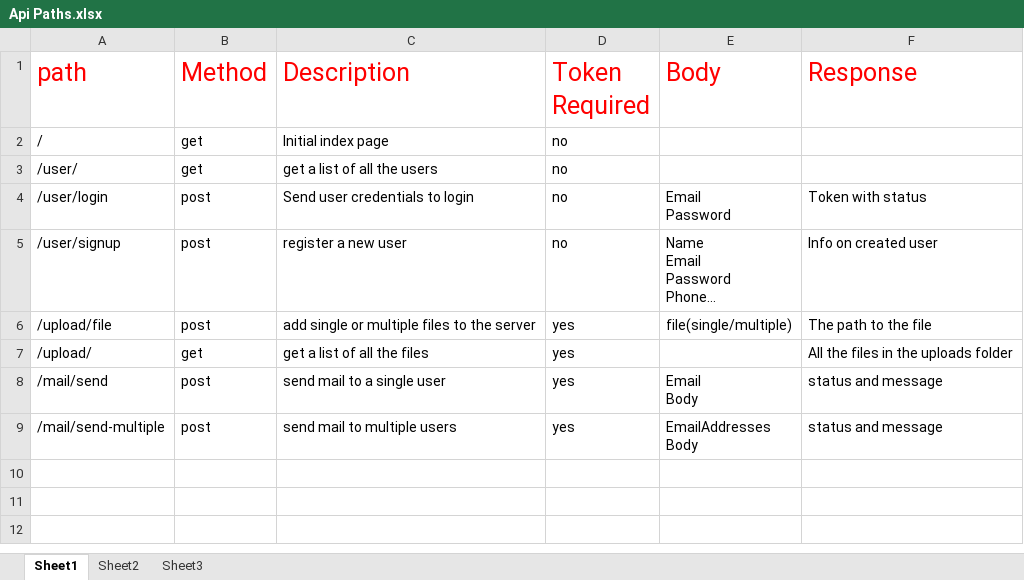
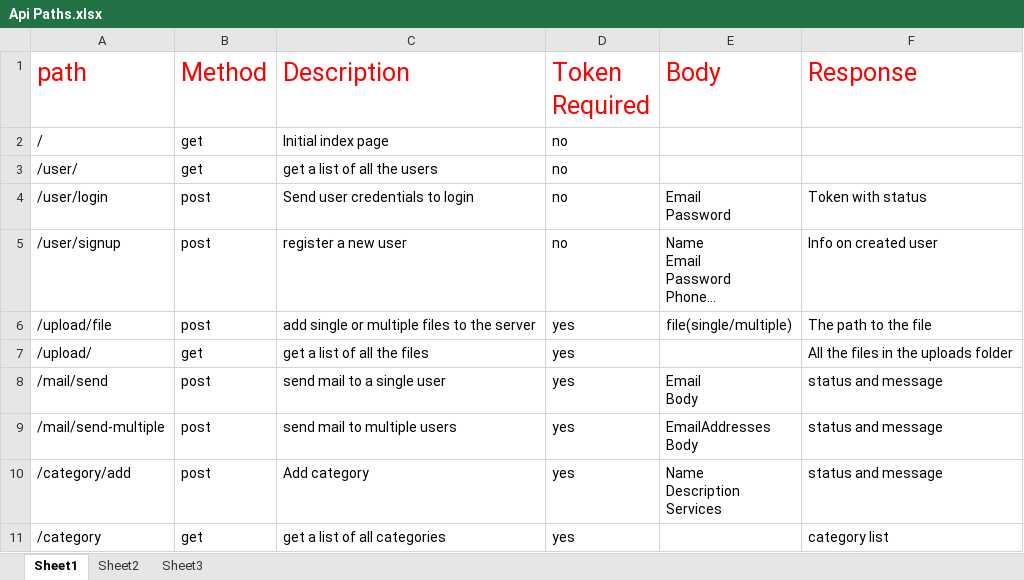
Before and after one commit to 0Ankit0/Service_pro, an Excel workbook: Info/Api Paths.xlsx, sheet Sheet1, drawn as a sheet; long unchanged cells end in …; values as stored, in another font and other column widths than the file's, no borders; ↵ is a line break in a cell; the diff names each change by its address in the sheet, - before the commit and + after, or states it on an @@ line.

Commit message:
added category api

```diff
--- a/Info/Api Paths.xlsx (sheet Sheet1)
+++ b/Info/Api Paths.xlsx (sheet Sheet1)
+row 10: /category/add | post | Add category | yes | Name ↵ Description ↵ Services | status and message
+row 11: /category | get | get a list of all categories | yes |  | category list
```
